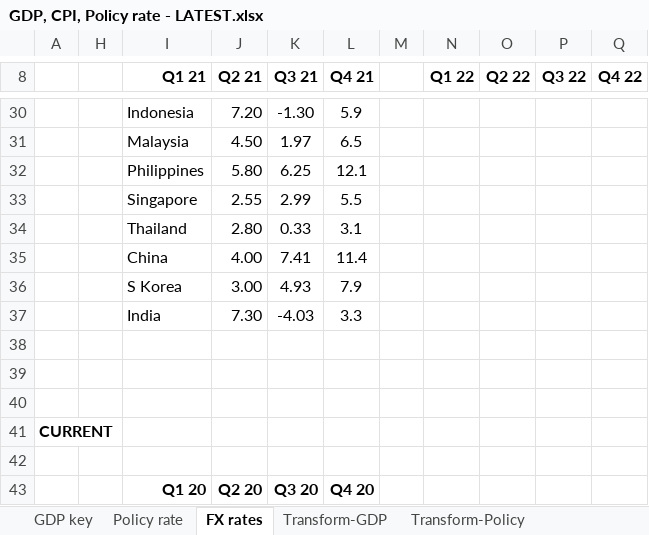
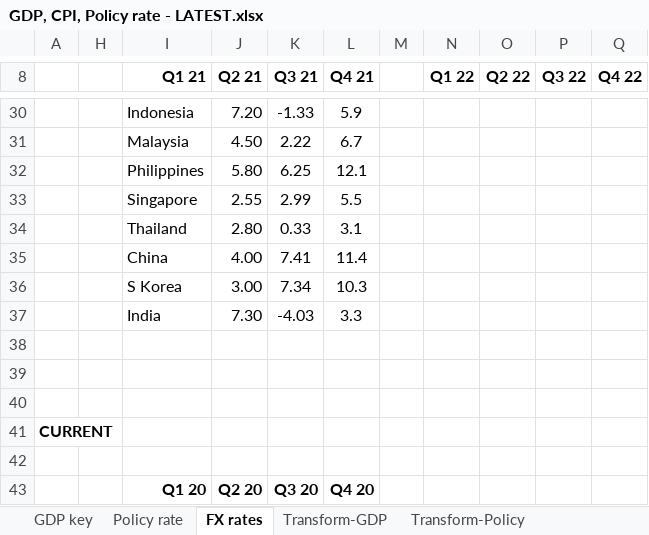
Before and after one commit to DT345/hello-world, an Excel workbook: GDP, CPI, Policy rate - LATEST.xlsx, sheet FX rates, drawn as a sheet; only a part is shown, gaps mark what is left out; values as stored, in another font and other column widths than the file's, no borders; the diff covers the shown part only; the diff names each change by its address in the sheet, - before the commit and + after, or states it on an @@ line.

```diff
--- a/GDP, CPI, Policy rate - LATEST.xlsx (sheet FX rates)
+++ b/GDP, CPI, Policy rate - LATEST.xlsx (sheet FX rates)
-K30 (Q3 21): -1.30
+K30 (Q3 21): -1.33
-K31 (Q3 21): 1.97
+K31 (Q3 21): 2.22
-L31 (Q4 21): 6.5
+L31 (Q4 21): 6.7
-K36 (Q3 21): 4.93
+K36 (Q3 21): 7.34
-L36 (Q4 21): 7.9
+L36 (Q4 21): 10.3
```
Also changed, not shown: 3 added rows, 3 removed rows and 26 edited cells elsewhere in this sheet, sheet Transform-FX.
